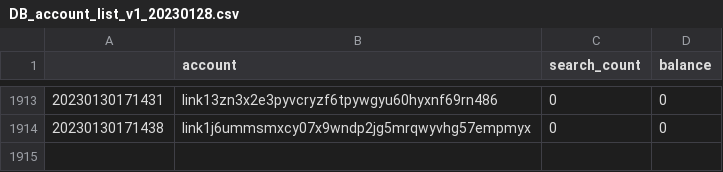
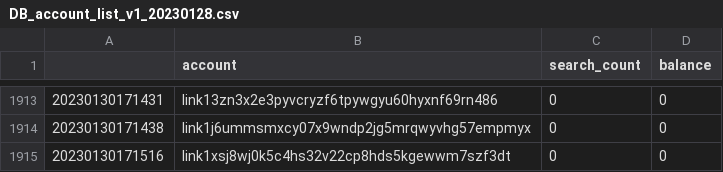
Before and after one commit to OSORIPD/line_blockchain_scanner_parser, a CSV file: DB_account_list_v1_20230128.csv, drawn as a sheet; only a part is shown, gaps mark what is left out; the diff names each change by its address in the sheet, - before the commit and + after, or states it on an @@ line.

```diff
--- a/DB_account_list_v1_20230128.csv
+++ b/DB_account_list_v1_20230128.csv
+row 1915: 20230130171516 | link1xsj8wj0k5c4hs32v22cp8hds5kgewwm7szf3dt | 0 | 0
```
Also changed, not shown: DB_52500000_52599999/DB_link_blockchain_scanner_block_parser_v1_52570000_52579999.csv.
